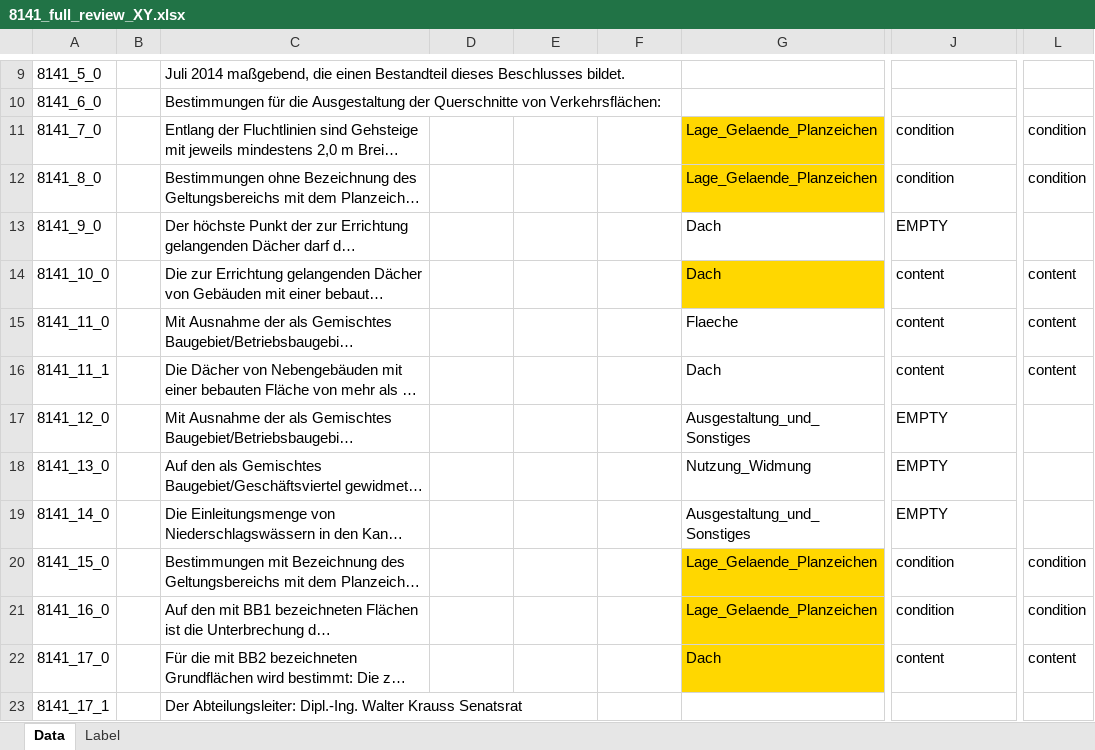
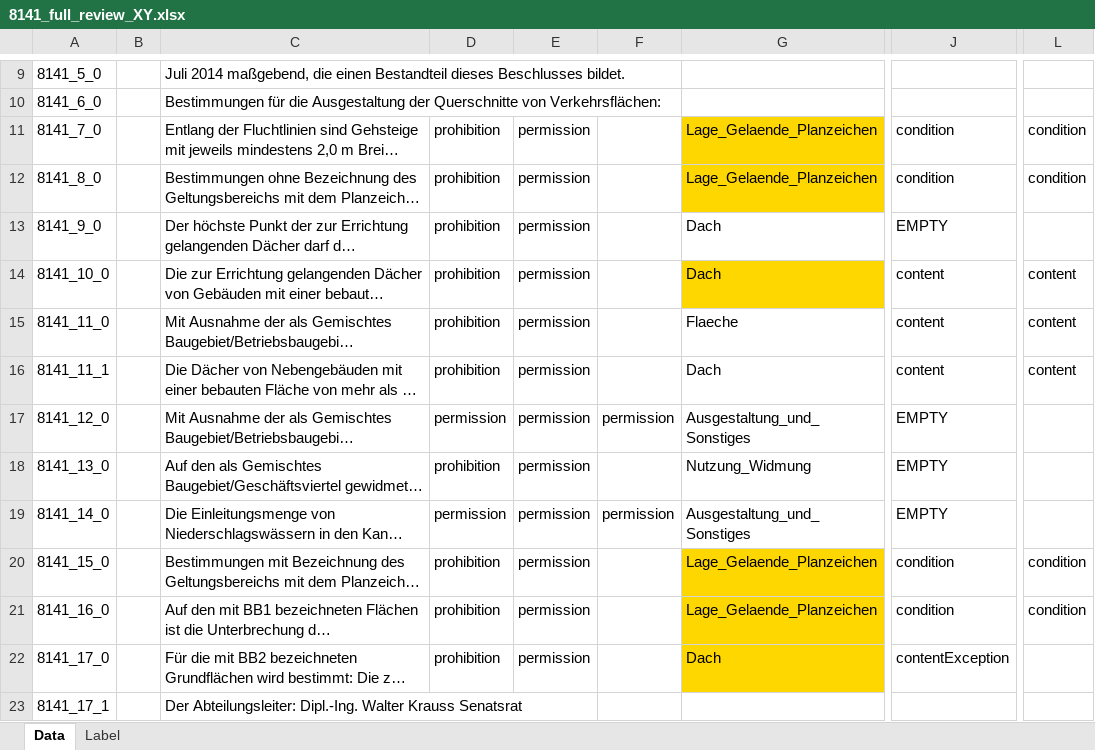
Before and after one commit to recski/brise-plandok, an Excel workbook: sample_data/annotation/8141_full_review_XY.xlsx, sheet Data, drawn as a sheet; only a part is shown, gaps mark what is left out; long unchanged cells end in …; values as stored, in another font and other column widths than the file's, no borders; conditional formats not drawn; the diff names each change by its address in the sheet, - before the commit and + after, or states it on an @@ line.

Commit message:
Fill modalities for review

```diff
--- a/sample_data/annotation/8141_full_review_XY.xlsx (sheet Data)
+++ b/sample_data/annotation/8141_full_review_XY.xlsx (sheet Data)
-D11:D16: (empty)
+D11:D16: prohibition
-E11:E22: (empty)
+E11:E22: permission
-D17: (empty)
+D17: permission
-F17: (empty)
+F17: permission
-D18: (empty)
+D18: prohibition
-D19: (empty)
+D19: permission
-F19: (empty)
+F19: permission
-D20:D22: (empty)
+D20:D22: prohibition
-J22: content
+J22: contentException
-L22: content
+L22: (empty)
```
Also changed, not shown: sample_data/annotation/01/phase2/upload/8141.xlsx, 6 other files.
